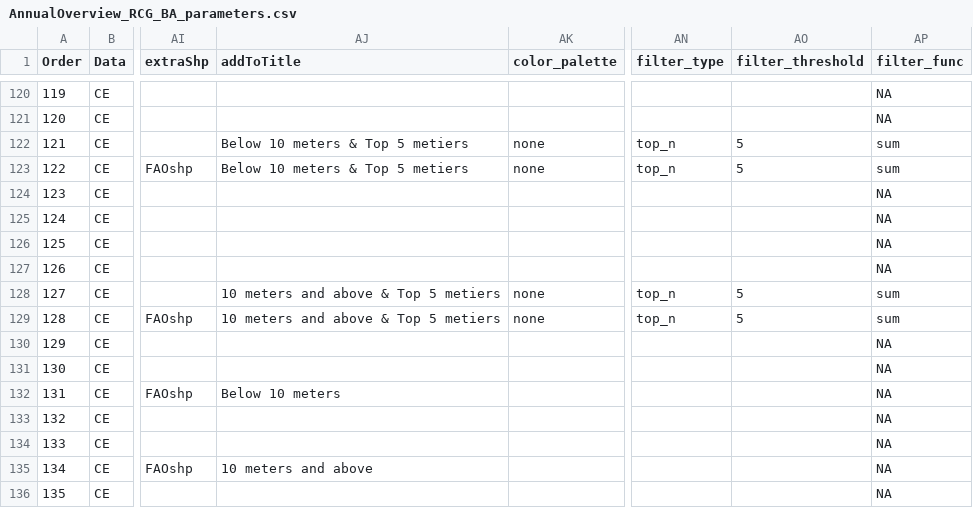
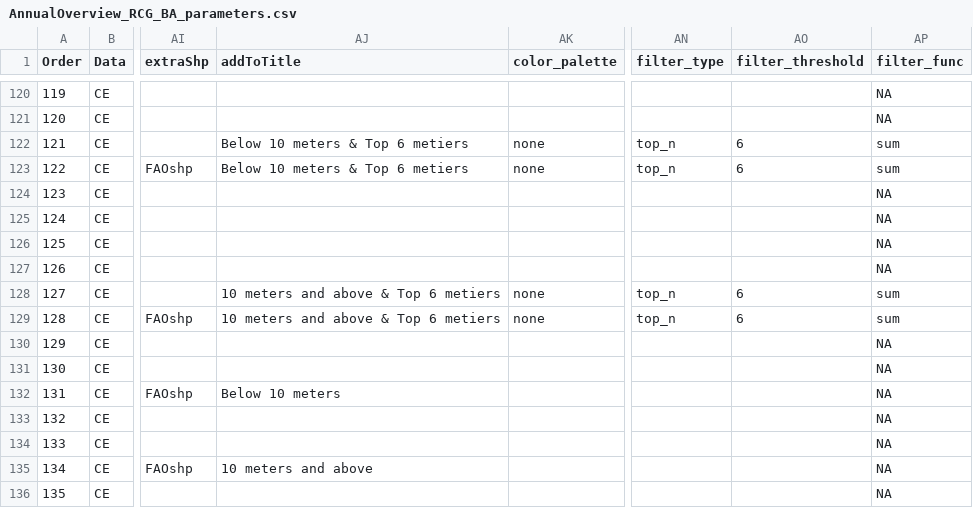
Before and after one commit to ices-eg/RCGs, a CSV file: RegionalOverviews/graphical_parameters/RCG_BA/Annual_Overview/AnnualOverview_RCG_BA_parameters.csv, drawn as a sheet; only a part is shown, gaps mark what is left out; the diff names each change by its address in the sheet, - before the commit and + after, or states it on an @@ line.

Commit message:
Parameters update
Top 6 metiers instead of top 5 metiers

```diff
--- a/RegionalOverviews/graphical_parameters/RCG_BA/Annual_Overview/AnnualOverview_RCG_BA_parameters.csv
+++ b/RegionalOverviews/graphical_parameters/RCG_BA/Annual_Overview/AnnualOverview_RCG_BA_parameters.csv
-AJ122:AJ123 (addToTitle): Below 10 meters & Top 5 metiers
+AJ122:AJ123 (addToTitle): Below 10 meters & Top 6 metiers
-AO122:AO123 (filter_threshold): 5
+AO122:AO123 (filter_threshold): 6
-AJ128:AJ129 (addToTitle): 10 meters and above & Top 5 metiers
+AJ128:AJ129 (addToTitle): 10 meters and above & Top 6 metiers
-AO128:AO129 (filter_threshold): 5
+AO128:AO129 (filter_threshold): 6
```
Also changed, not shown: RegionalOverviews/graphical_parameters/RCG_NA/Annual_Overview/AnnualOverview_RCG_NA_parameters.csv, RegionalOverviews/graphical_parameters/RCG_NSEA/Annual_Overview/AnnualOverview_RCG_NSEA_parameters.csv.
